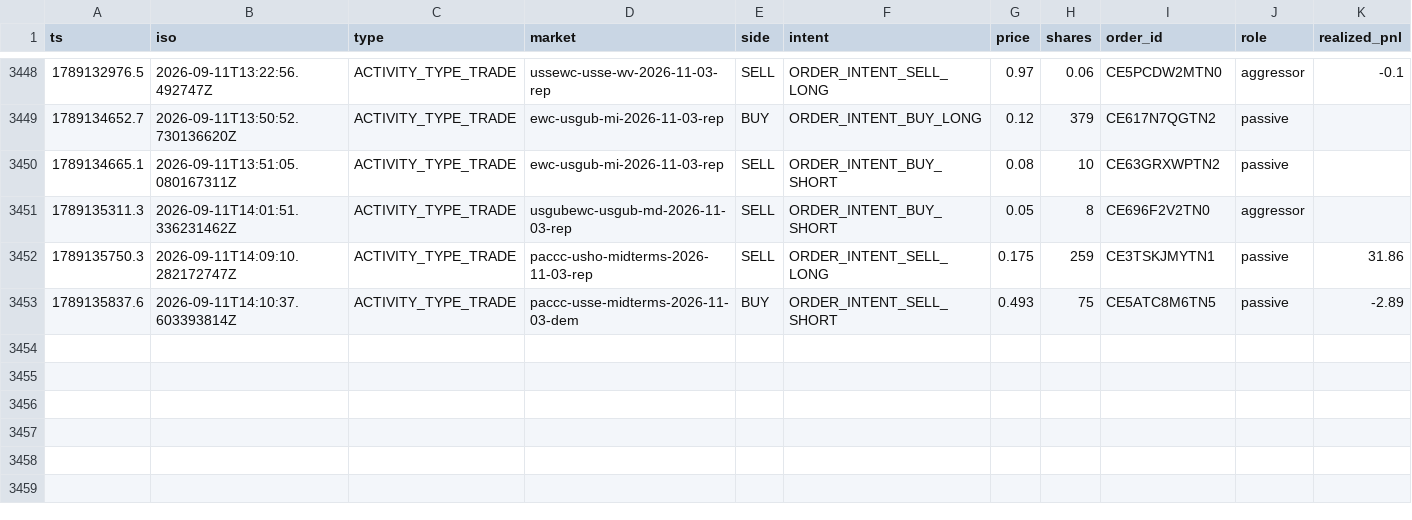
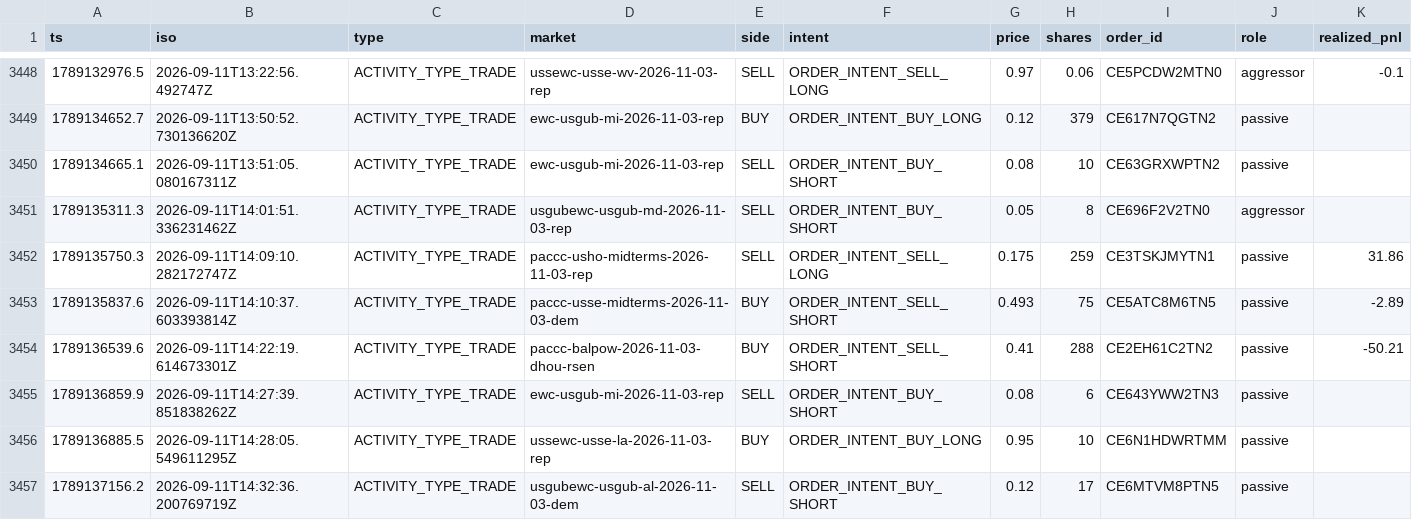
Before and after one commit to wfco223/Liquidity-rewards, a CSV file: data/trades.csv, drawn as a sheet; only a part is shown, gaps mark what is left out; rows hold the shown columns only; the diff names each change by its address in the sheet, - before the commit and + after, or states it on an @@ line.

Commit message:
trade history: +4 rows [skip ci]

```diff
--- a/data/trades.csv
+++ b/data/trades.csv
+row 3454: 1789136539.6 | 2026-09-11T14:22:19.614673301Z | ACTIVITY_TYPE_TRADE | paccc-balpow-2026-11-03-dhou-rsen | BUY | ORDER_INTENT_SELL_SHORT | 0.41 | 288 | CE2EH61C2TN2 | passive | -50.21
+row 3455: 1789136859.9 | 2026-09-11T14:27:39.851838262Z | ACTIVITY_TYPE_TRADE | ewc-usgub-mi-2026-11-03-rep | SELL | ORDER_INTENT_BUY_SHORT | 0.08 | 6 | CE643YWW2TN3 | passive
+row 3456: 1789136885.5 | 2026-09-11T14:28:05.549611295Z | ACTIVITY_TYPE_TRADE | ussewc-usse-la-2026-11-03-rep | BUY | ORDER_INTENT_BUY_LONG | 0.95 | 10 | CE6N1HDWRTMM | passive
+row 3457: 1789137156.2 | 2026-09-11T14:32:36.200769719Z | ACTIVITY_TYPE_TRADE | usgubewc-usgub-al-2026-11-03-dem | SELL | ORDER_INTENT_BUY_SHORT | 0.12 | 17 | CE6MTVM8PTN5 | passive
```
